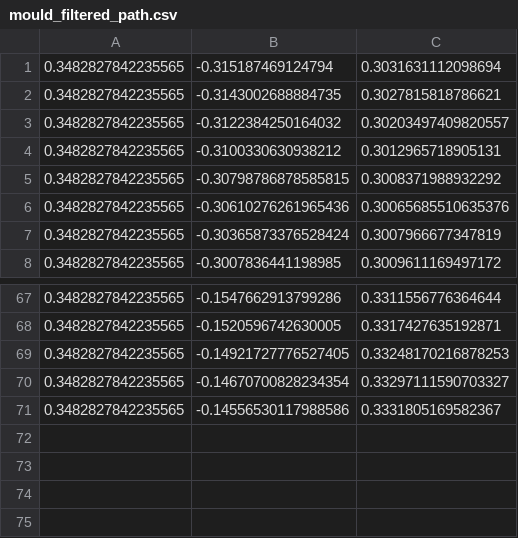
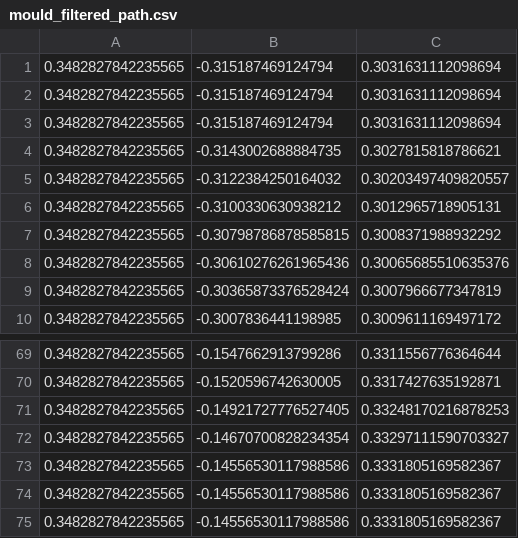
Before and after one commit to PDrobac/semicyl_painter, a CSV file: data/mould_filtered_path.csv, drawn as a sheet; only a part is shown, gaps mark what is left out.

```diff
--- a/data/mould_filtered_path.csv
+++ b/data/mould_filtered_path.csv
@@ -1,2 +1,4 @@
 0.3482827842235565,-0.315187469124794,0.3031631112098694
+0.3482827842235565,-0.315187469124794,0.3031631112098694
+0.3482827842235565,-0.315187469124794,0.3031631112098694
 0.3482827842235565,-0.3143002688884735,0.3027815818786621
@@ -70,2 +72,4 @@
 0.3482827842235565,-0.14670700828234354,0.33297111590703327
+0.3482827842235565,-0.14556530117988586,0.3331805169582367
+0.3482827842235565,-0.14556530117988586,0.3331805169582367
 0.3482827842235565,-0.14556530117988586,0.3331805169582367
```
Also changed, not shown: 1 other file.
